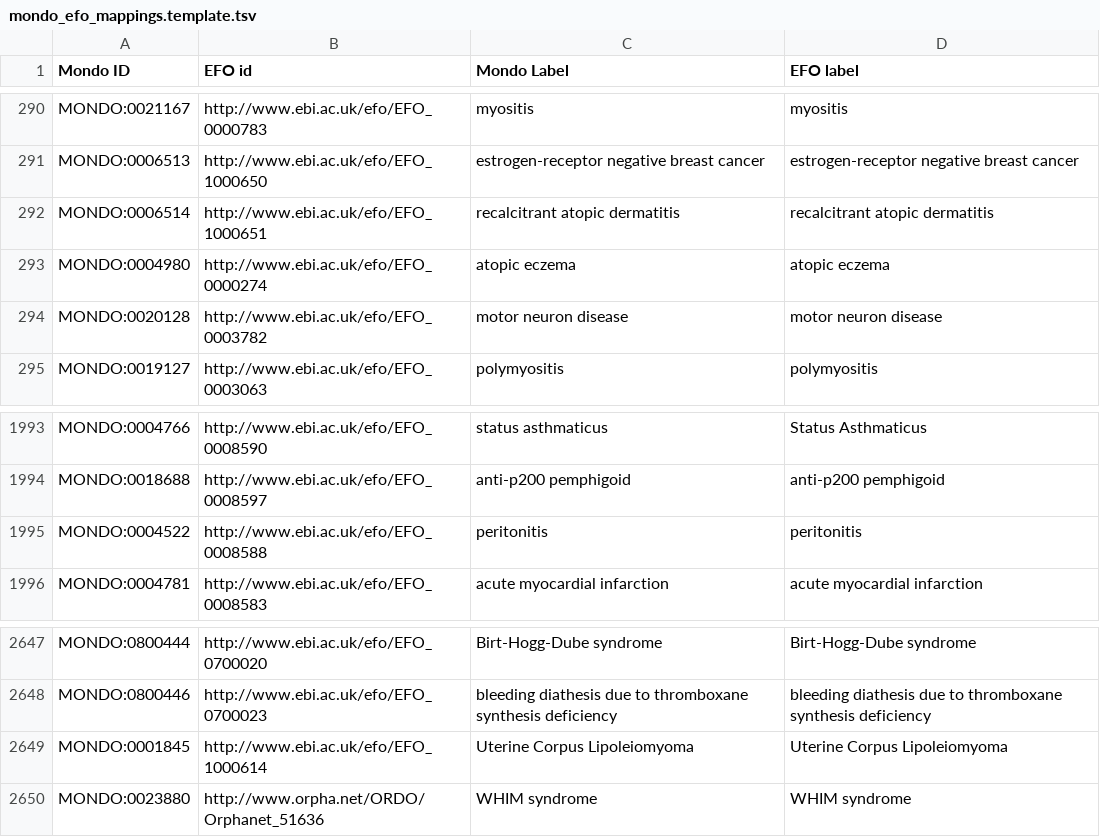
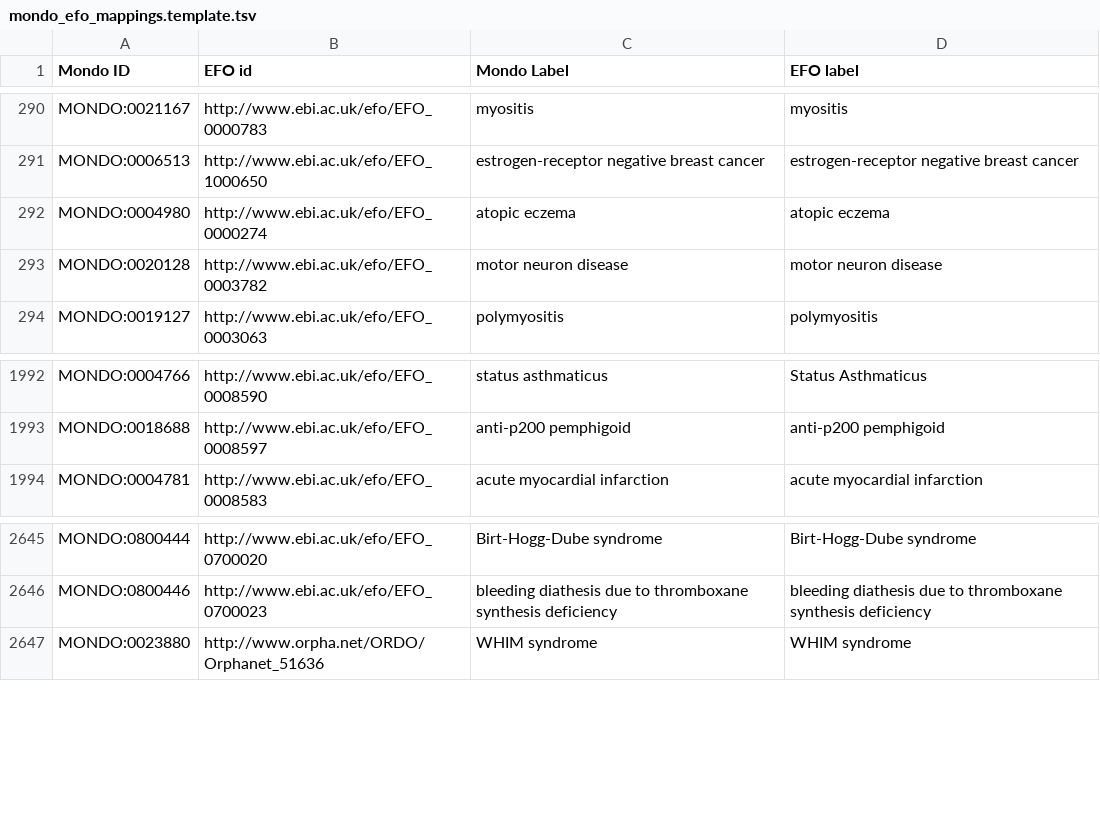
Before and after one commit to EBISPOT/efo, a TSV file: src/ontology/components/mondo_efo_mappings.template.tsv, drawn as a sheet; only a part is shown, gaps mark what is left out.

```diff
--- a/src/ontology/components/mondo_efo_mappings.template.tsv
+++ b/src/ontology/components/mondo_efo_mappings.template.tsv
@@ -291,3 +291,2 @@ MONDO:0021167	http://www.ebi.ac.uk/efo/EFO_0000783	myositis	myositis
 MONDO:0006513	http://www.ebi.ac.uk/efo/EFO_1000650	estrogen-receptor negative breast cancer	estrogen-receptor negative breast cancer
-MONDO:0006514	http://www.ebi.ac.uk/efo/EFO_1000651	recalcitrant atopic dermatitis	recalcitrant atopic dermatitis
 MONDO:0004980	http://www.ebi.ac.uk/efo/EFO_0000274	atopic eczema	atopic eczema
@@ -1994,3 +1993,2 @@ MONDO:0004766	http://www.ebi.ac.uk/efo/EFO_0008590	status asthmaticus	Status Ast
 MONDO:0018688	http://www.ebi.ac.uk/efo/EFO_0008597	anti-p200 pemphigoid	anti-p200 pemphigoid
-MONDO:0004522	http://www.ebi.ac.uk/efo/EFO_0008588	peritonitis	peritonitis
 MONDO:0004781	http://www.ebi.ac.uk/efo/EFO_0008583	acute myocardial infarction	acute myocardial infarction
@@ -2648,3 +2646,2 @@ MONDO:0800444	http://www.ebi.ac.uk/efo/EFO_0700020	Birt-Hogg-Dube syndrome	Birt-
 MONDO:0800446	http://www.ebi.ac.uk/efo/EFO_0700023	bleeding diathesis due to thromboxane synthesis deficiency	bleeding diathesis due to thromboxane synthesis deficiency
-MONDO:0001845	http://www.ebi.ac.uk/efo/EFO_1000614	Uterine Corpus Lipoleiomyoma	Uterine Corpus Lipoleiomyoma
 MONDO:0023880	http://www.orpha.net/ORDO/Orphanet_51636	WHIM syndrome	WHIM syndrome
```
Also changed, not shown: src/ontology/components/mondo_efo_mappings.tsv, src/ontology/reports/obsoletes.tsv, 26 other files.
